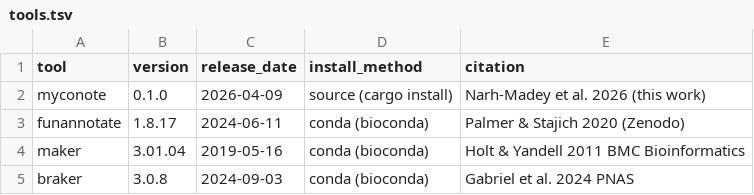
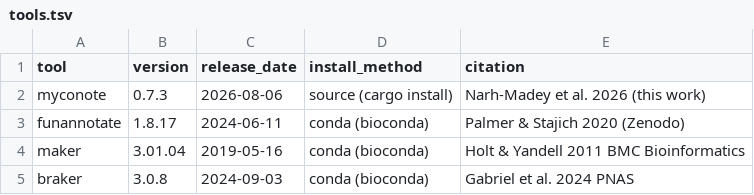
Before and after one commit to K-nie/myconote-cli, a TSV file: docs/paper/htcondor_benchmark/configs/tools.tsv, drawn as a sheet.

Commit message:
fix(benchmark): re-pin HTCondor suite to v0.7.3, wire databases, restore fungal panel
The benchmark package was frozen at the v0.1.0/v0.2.0 era and had drifted
from the current tool in three ways that would have broken or biased the
Reviewer #2 comparison:

- Version pin: bump myconote 0.1.0 -> 0.7.3 in tools.tsv and README.
- Databases: provision and wire the annotate DB-backed sources. setup.sh now
  runs `myconote-cli setup` (swiss-prot, pfam, busco, eggnog, dbcan, merops)
  plus the Augustus fungal species bundle; run_myconote.sh passes --db-dir and
  enables --eggnog/--cazyme/--merops to match funannotate's default workflow;
  htcondor.conf fixes the db-dir default (~/.myconote/dbs) and exports
  AUGUSTUS_CONFIG_PATH. antiSMASH/InterProScan stay off (need network).
- Panel: drop the non-fungal genomes (ath/dme/cel/pfa) that had crept into the
  .sub queue blocks; restore the six fungal genomes (sce cal ylp ani ncr cne),
  giving 18 jobs/tool and 72 total.

```diff
--- a/docs/paper/htcondor_benchmark/configs/tools.tsv
+++ b/docs/paper/htcondor_benchmark/configs/tools.tsv
@@ -1,3 +1,3 @@
 tool	version	release_date	install_method	citation
-myconote	0.1.0	2026-04-09	source (cargo install)	Narh-Madey et al. 2026 (this work)
+myconote	0.7.3	2026-08-06	source (cargo install)	Narh-Madey et al. 2026 (this work)
 funannotate	1.8.17	2024-06-11	conda (bioconda)	Palmer & Stajich 2020 (Zenodo)
```
Also changed, not shown: 9 other files.
